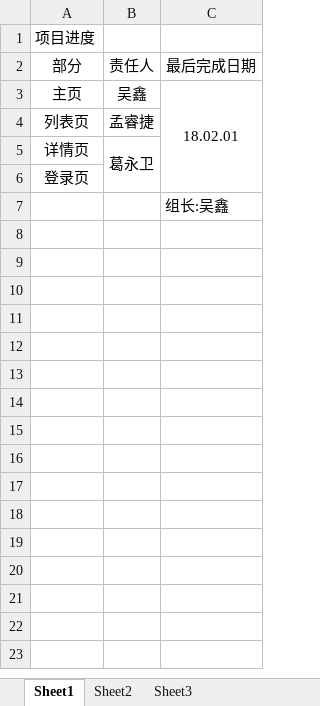
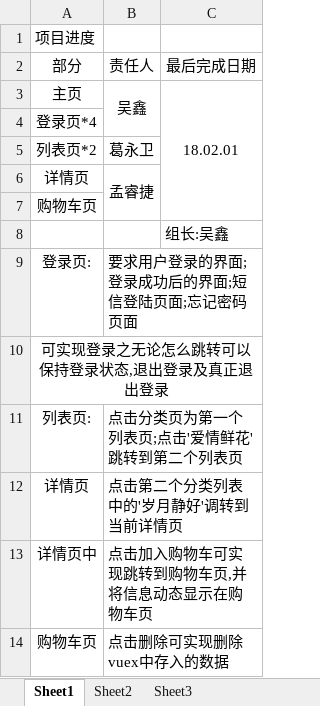
Before and after one commit to undefined9999/Vue-project-1, an Excel workbook: Project progress.xlsx, sheet Sheet1, drawn as a sheet; values as stored, in another font and other column widths than the file's, no borders; removed rows and columns are numbered as before the commit, all else as after; the diff names each change by its address in the sheet, - before the commit and + after, or states it on an @@ line.

```diff
--- a/Project progress.xlsx (sheet Sheet1)
+++ b/Project progress.xlsx (sheet Sheet1)
+B3:B4 merged
-row 4: 列表页 | 孟睿捷
+row 4: 登录页*4
+row 5: 列表页*2 | 葛永卫
-B6: 葛永卫
+B6: 孟睿捷
-A7: 登录页
+A7: 购物车页
+row 9: 登录页: | 要求用户登录的界面;登录成功后的界面;短信登陆页面;忘记密码页面
+row 10: 可实现登录之无论怎么跳转可以保持登录状态,退出登录及真正退出登录
+row 11: 列表页: | 点击分类页为第一个列表页;点击'爱情鲜花'跳转到第二个列表页
+row 12: 详情页 | 点击第二个分类列表中的'岁月静好'调转到当前详情页
+row 13: 详情页中 | 点击加入购物车可实现跳转到购物车页,并将信息动态显示在购物车页
+row 14: 购物车页 | 点击删除可实现删除vuex中存入的数据
```
Also changed, not shown: 18 other files.
